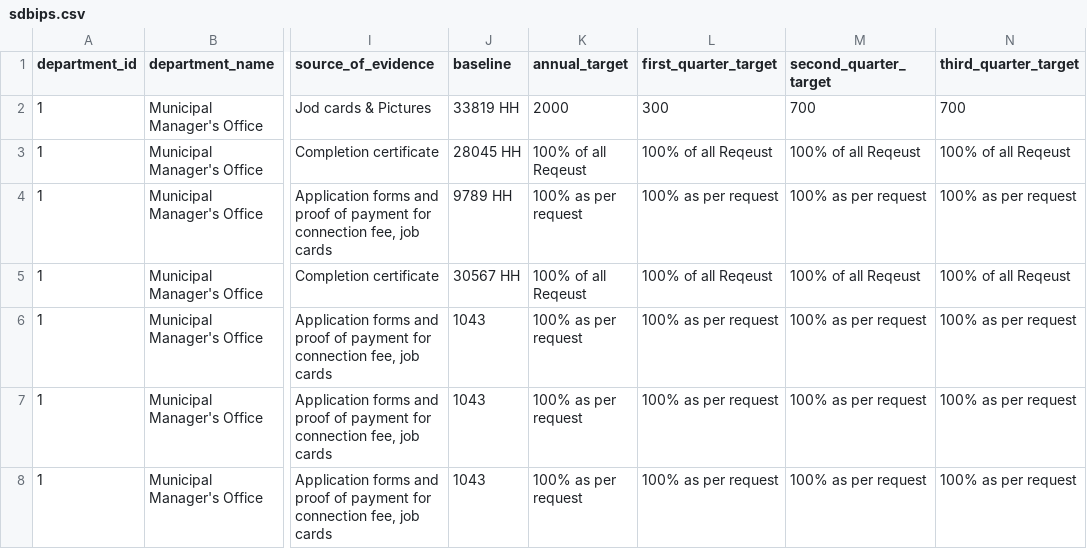
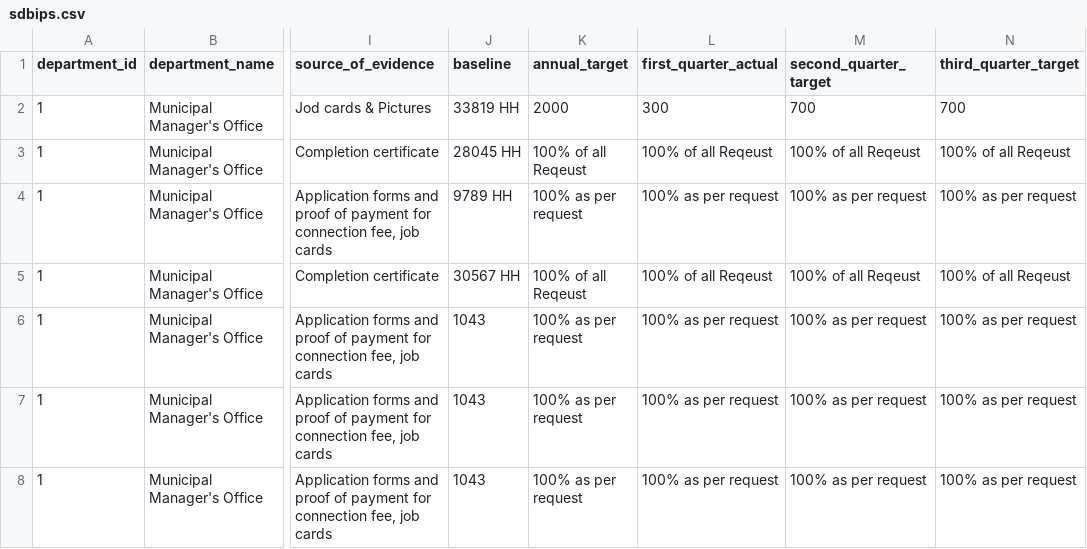
Before and after one commit to siphomsiza/noted, a CSV file: db_mkhondo/data/sdbips.csv, drawn as a sheet; only a part is shown, gaps mark what is left out; the diff names each change by its address in the sheet, - before the commit and + after, or states it on an @@ line.

```diff
--- a/db_mkhondo/data/sdbips.csv
+++ b/db_mkhondo/data/sdbips.csv
-L1: first_quarter_target
+L1: first_quarter_actual
```
Also changed, not shown: 1 other file.
